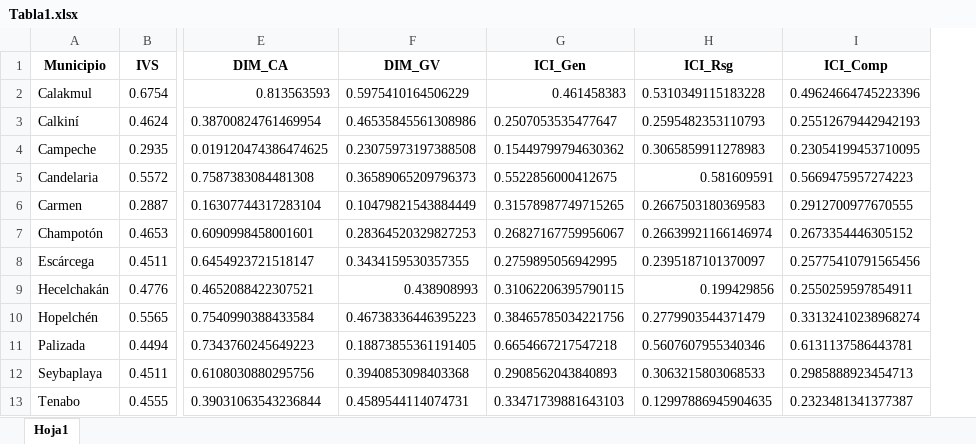
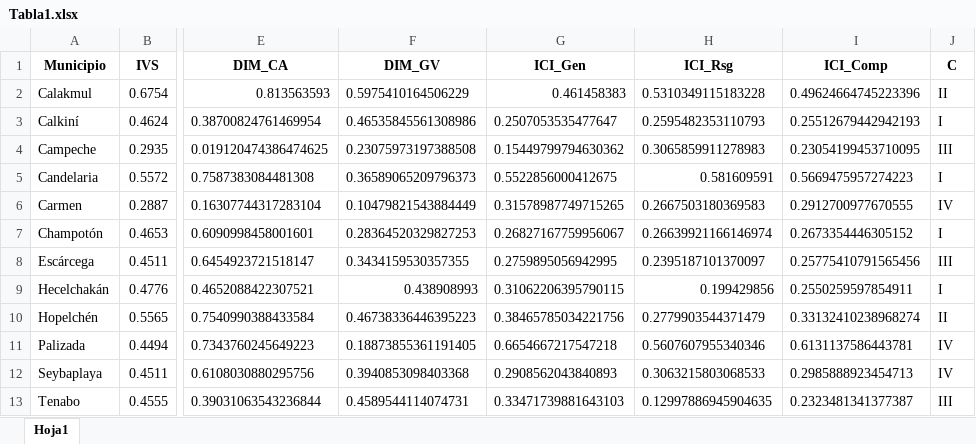
Before and after one commit to GuillermoChin/Proyecto_Recomendaciones_Inundaciones, an Excel workbook: Datos/Tabla1.xlsx, sheet Hoja1, drawn as a sheet; only a part is shown, gaps mark what is left out; values as stored, in another font and other column widths than the file's, no borders; table styles not drawn; the diff names each change by its address in the sheet, - before the commit and + after, or states it on an @@ line.

```diff
--- a/Datos/Tabla1.xlsx (sheet Hoja1)
+++ b/Datos/Tabla1.xlsx (sheet Hoja1)
+column J (C), rows 2-13: II | I | III | I | IV | I | III | I | II | IV | IV | III
```
Also changed, not shown: 4 other files.
